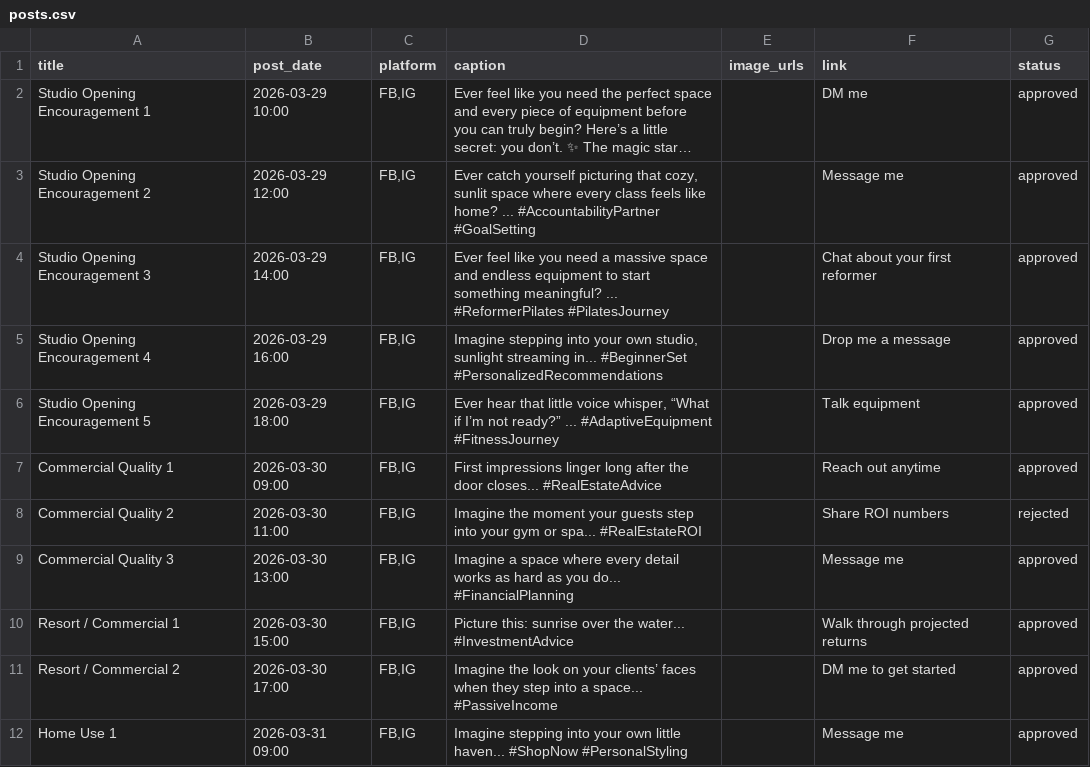
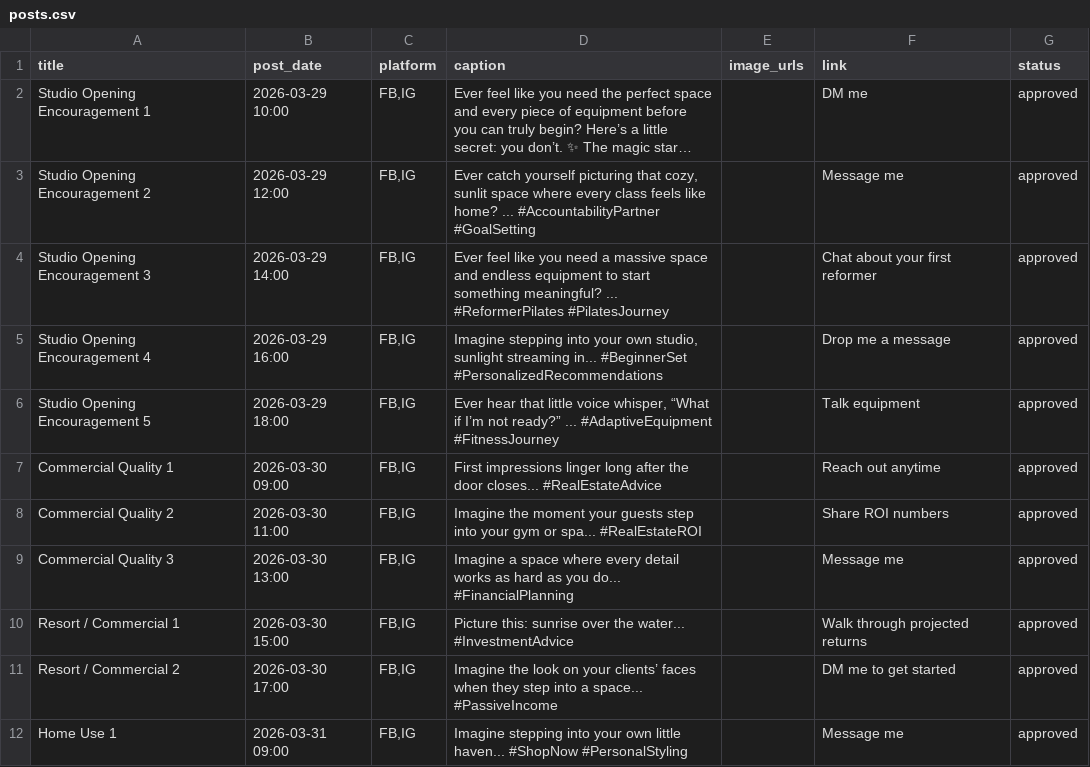
Before and after one commit to Csmittee/Social-injector, a CSV file: social/posts.csv, drawn as a sheet; only a part is shown; long unchanged cells end in ….

Commit message:
Update post: Commercial Quality 2 → approved

```diff
--- a/social/posts.csv
+++ b/social/posts.csv
@@ -7,3 +7,3 @@ title,post_date,platform,caption,image_urls,link,status
 "Commercial Quality 1",2026-03-30 09:00,"FB,IG","First impressions linger long after the door closes... #RealEstateAdvice","","Reach out anytime",approved
-"Commercial Quality 2",2026-03-30 11:00,"FB,IG","Imagine the moment your guests step into your gym or spa... #RealEstateROI","","Share ROI numbers",rejected
+"Commercial Quality 2",2026-03-30 11:00,"FB,IG","Imagine the moment your guests step into your gym or spa... #RealEstateROI","","Share ROI numbers",approved
 "Commercial Quality 3",2026-03-30 13:00,"FB,IG","Imagine a space where every detail works as hard as you do... #FinancialPlanning","","Message me",approved
```
